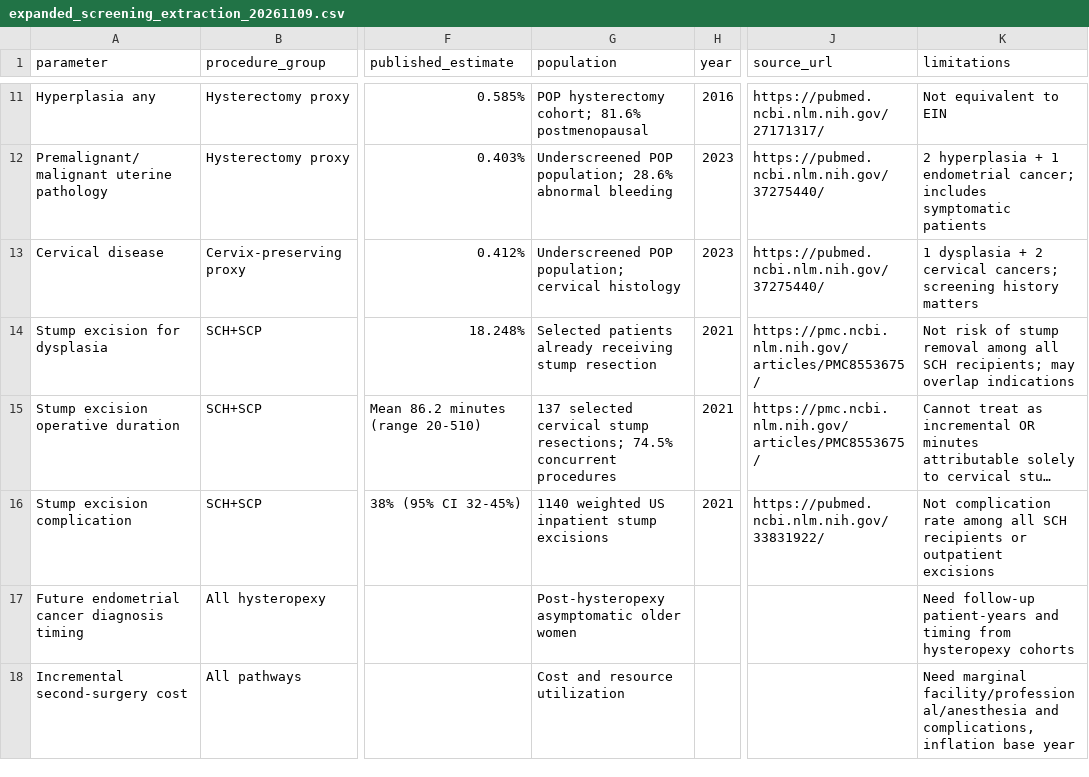
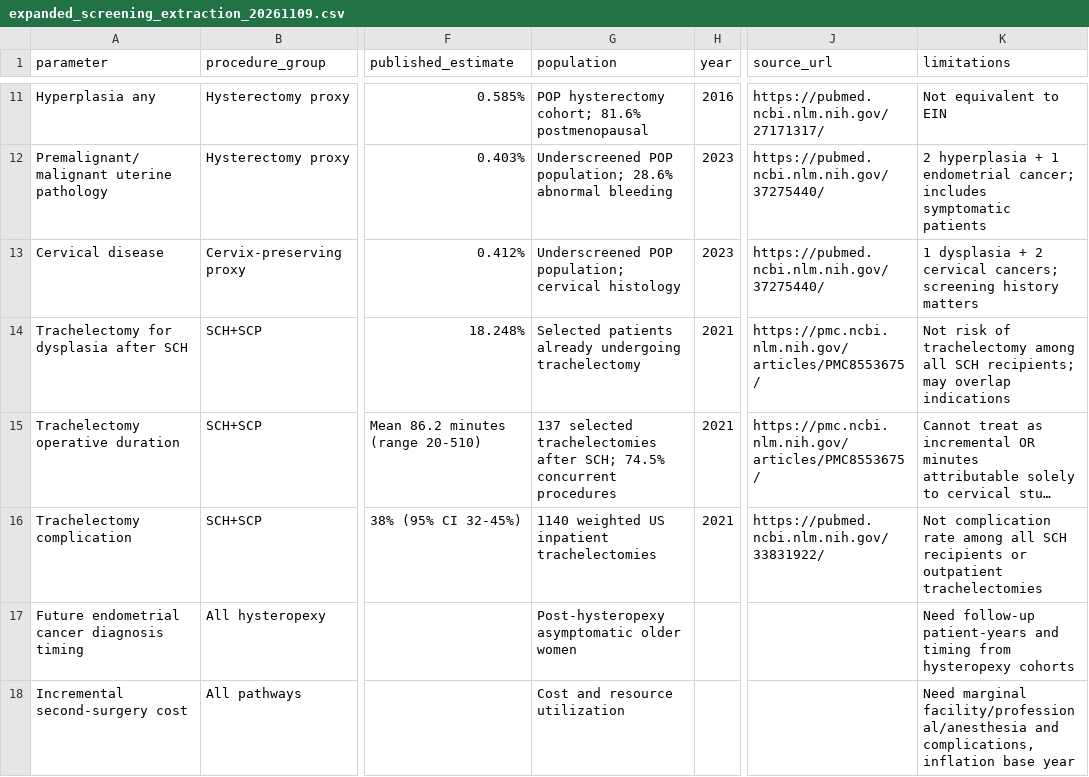
Before and after one commit to mufflyt/colpocleisis_costeff, a CSV file: evidence/expanded_screening_extraction_20261109.csv, drawn as a sheet; only a part is shown, gaps mark what is left out; long unchanged cells end in …; the diff names each change by its address in the sheet, - before the commit and + after, or states it on an @@ line.

Commit message:
Use trachelectomy terminology for surgery after SCH

```diff
--- a/evidence/expanded_screening_extraction_20261109.csv
+++ b/evidence/expanded_screening_extraction_20261109.csv
-A14 (parameter): Stump excision for dysplasia
+A14 (parameter): Trachelectomy for dysplasia after SCH
-G14 (population): …patients already receiving stump resection
+G14 (population): …patients already undergoing trachelectomy
-K14 (limitations): …risk of stump removal among all…
+K14 (limitations): …risk of trachelectomy among all…
-A15 (parameter): Stump excision operative duration
+A15 (parameter): Trachelectomy operative duration
-G15 (population): 137 selected cervical stump resections; 74.5% concurrent…
+G15 (population): 137 selected trachelectomies after SCH; 74.5% concurrent…
-A16 (parameter): Stump excision complication
+A16 (parameter): Trachelectomy complication
-G16 (population): 1140 weighted US inpatient stump excisions
+G16 (population): 1140 weighted US inpatient trachelectomies
-K16 (limitations): …or outpatient excisions
+K16 (limitations): …or outpatient trachelectomies
```
